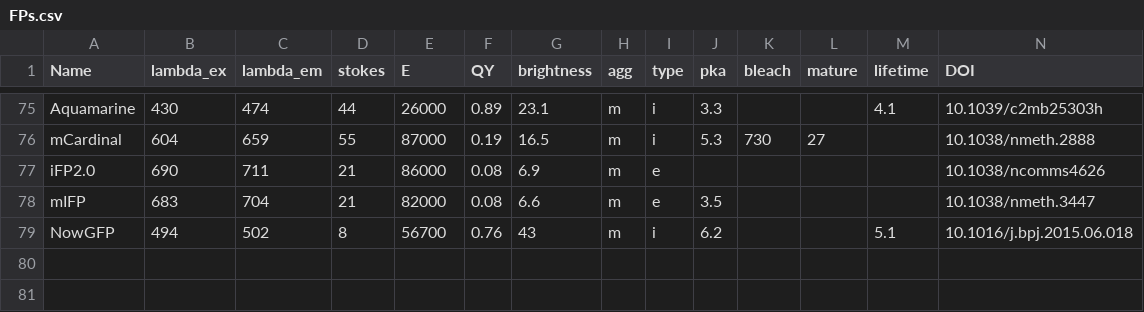
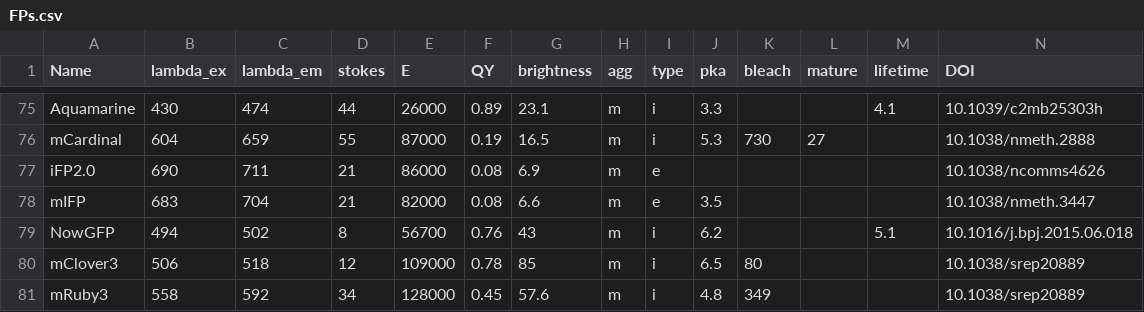
Before and after one commit to kthorn/FPvisualization, a CSV file: FPs.csv, drawn as a sheet; only a part is shown, gaps mark what is left out; the diff names each change by its address in the sheet, - before the commit and + after, or states it on an @@ line.

```diff
--- a/FPs.csv
+++ b/FPs.csv
+row 80: mClover3 | 506 | 518 | 12 | 109000 | 0.78 | 85 | m | i | 6.5 | 80 |  |  | 10.1038/srep20889
+row 81: mRuby3 | 558 | 592 | 34 | 128000 | 0.45 | 57.6 | m | i | 4.8 | 349 |  |  | 10.1038/srep20889
```
Also changed, not shown: FPs_processed.csv, 1 other file.
